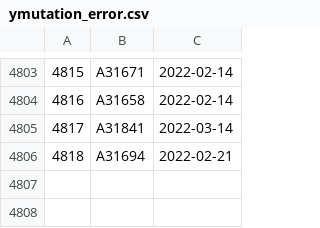
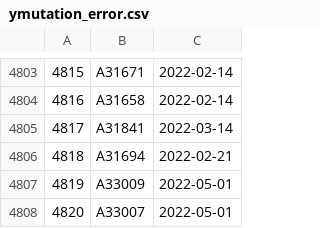
Before and after one commit to dnachron/dnachronYdb, a CSV file: ymutation/ymutation_error.csv, drawn as a sheet; only a part is shown, gaps mark what is left out.

Commit message:
"sync 2022-05-01"

```diff
--- a/ymutation/ymutation_error.csv
+++ b/ymutation/ymutation_error.csv
@@ -4806 +4806,3 @@
 4818,A31694,2022-02-21
+4819,A33009,2022-05-01
+4820,A33007,2022-05-01
```
